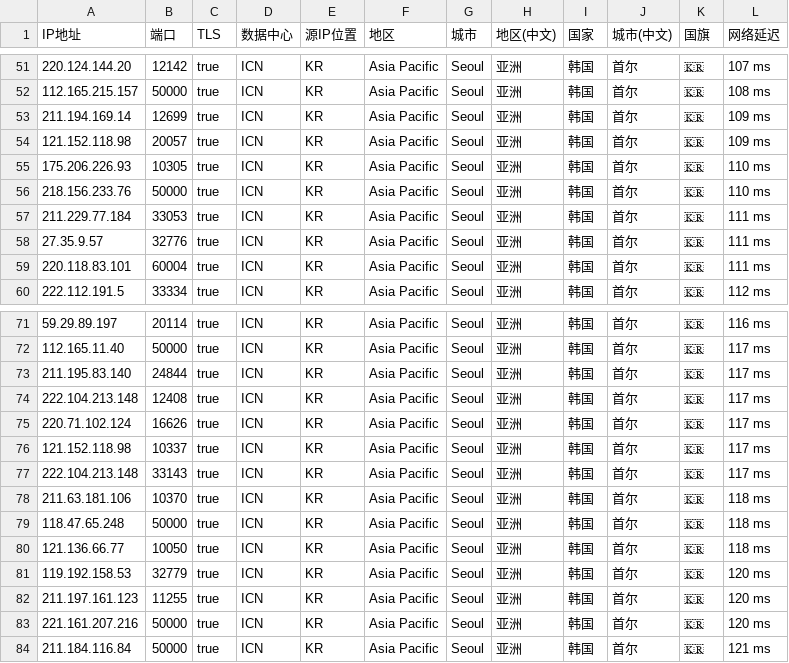
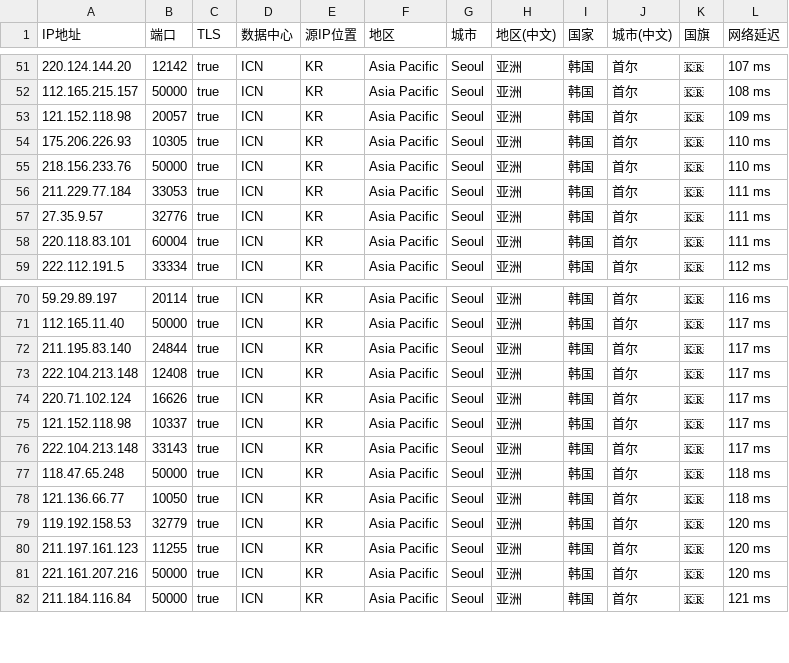
Before and after one commit to MR-DAzhi/WorkerVless2sub, a CSV file: IataKR.csv, drawn as a sheet; only a part is shown, gaps mark what is left out.

Commit message:
Update IataKR.csv

```diff
--- a/IataKR.csv
+++ b/IataKR.csv
@@ -52,3 +52,2 @@ IP地址,端口,TLS,数据中心,源IP位置,地区,城市,地区(中文),国家
 112.165.215.157,50000,true,ICN,KR,Asia Pacific,Seoul,亚洲,韩国,首尔,🇰🇷,108 ms
-211.194.169.14,12699,true,ICN,KR,Asia Pacific,Seoul,亚洲,韩国,首尔,🇰🇷,109 ms
 121.152.118.98,20057,true,ICN,KR,Asia Pacific,Seoul,亚洲,韩国,首尔,🇰🇷,109 ms
@@ -77,3 +76,2 @@ IP地址,端口,TLS,数据中心,源IP位置,地区,城市,地区(中文),国家
 222.104.213.148,33143,true,ICN,KR,Asia Pacific,Seoul,亚洲,韩国,首尔,🇰🇷,117 ms
-211.63.181.106,10370,true,ICN,KR,Asia Pacific,Seoul,亚洲,韩国,首尔,🇰🇷,118 ms
 118.47.65.248,50000,true,ICN,KR,Asia Pacific,Seoul,亚洲,韩国,首尔,🇰🇷,118 ms
```
